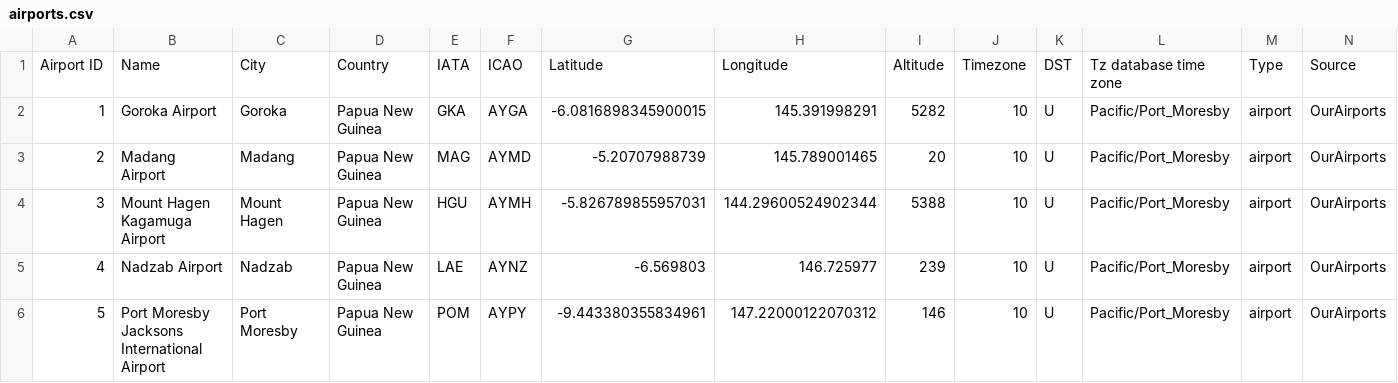
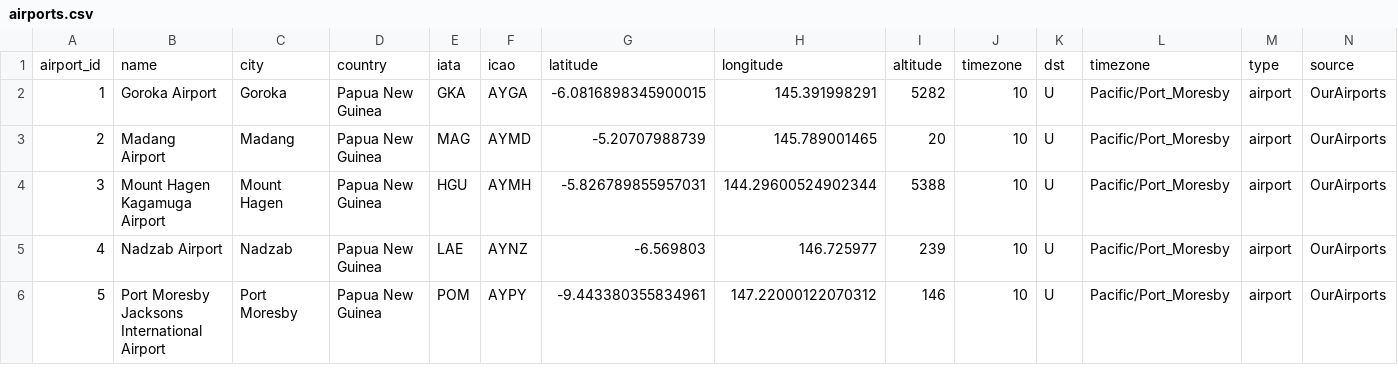
Before and after one commit to Matheusafonsouza/Grafos1_OnTrip, a CSV file: ontrip/data/airports.csv, drawn as a sheet; only a part is shown.

```diff
--- a/ontrip/data/airports.csv
+++ b/ontrip/data/airports.csv
@@ -1,2 +1,2 @@
-Airport ID,Name,City,Country,IATA,ICAO,Latitude,Longitude,Altitude,Timezone,DST,Tz database time zone,Type,Source
+airport_id,name,city,country,iata,icao,latitude,longitude,altitude,timezone,dst,timezone,type,source
 1,Goroka Airport,Goroka,Papua New Guinea,GKA,AYGA,-6.0816898345900015,145.391998291,5282,10,U,Pacific/Port_Moresby,airport,OurAirports
```
Also changed, not shown: 2 other files.
